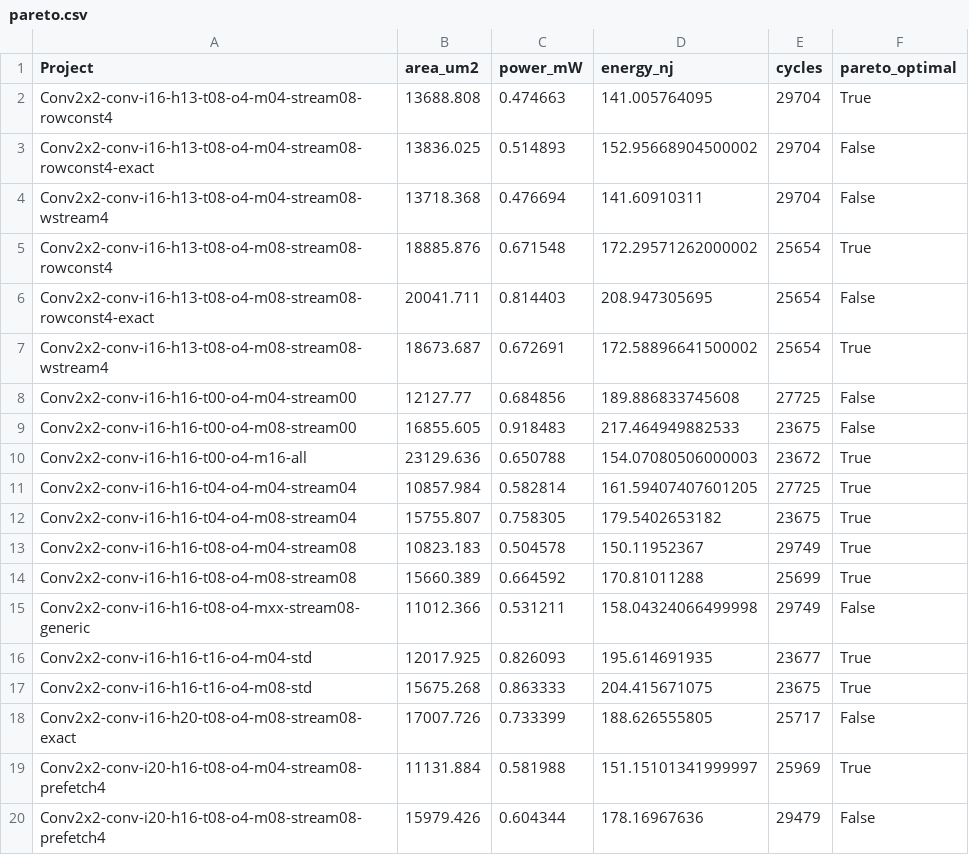
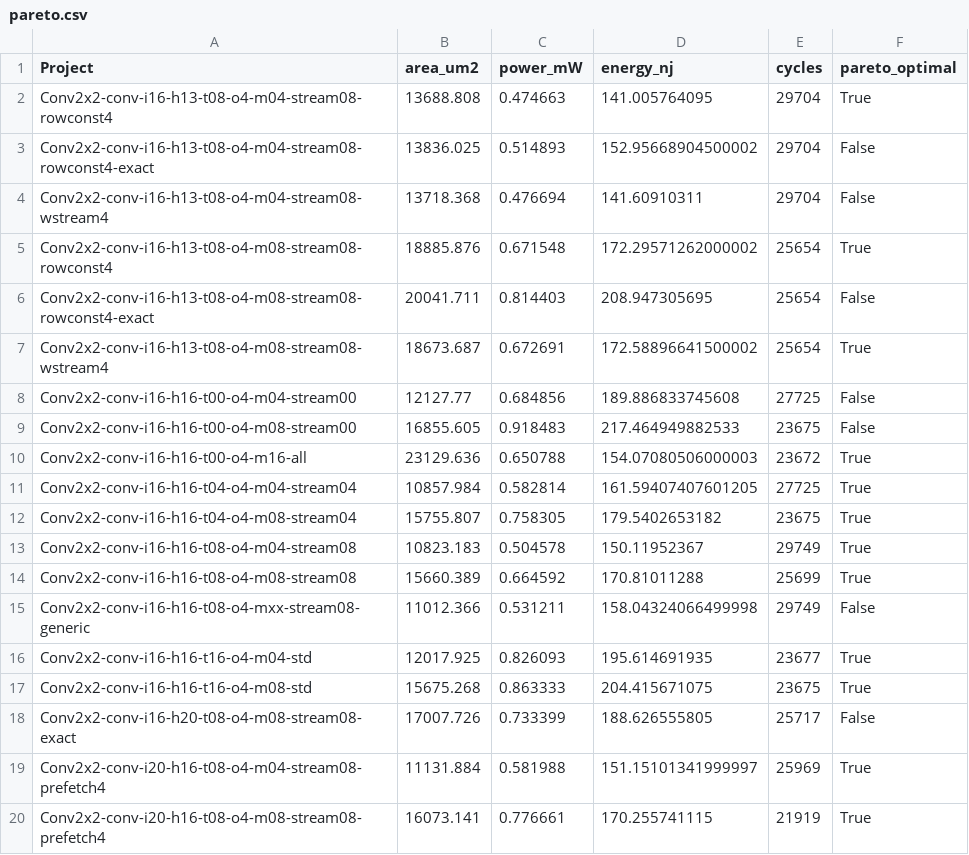
Before and after one commit to tarsioonofrio/FastConv_SystemVerilog, a CSV file: rtl/conv2x2/report/pareto.csv, drawn as a sheet.

Commit message:
results(conv2x2): refresh m08 prefetch4 power flow

```diff
--- a/rtl/conv2x2/report/pareto.csv
+++ b/rtl/conv2x2/report/pareto.csv
@@ -19,2 +19,2 @@ Conv2x2-conv-i16-h20-t08-o4-m08-stream08-exact,17007.726,0.733399,188.626555805,
 Conv2x2-conv-i20-h16-t08-o4-m04-stream08-prefetch4,11131.884,0.581988,151.15101341999997,25969,True
-Conv2x2-conv-i20-h16-t08-o4-m08-stream08-prefetch4,15979.426,0.604344,178.16967636,29479,False
+Conv2x2-conv-i20-h16-t08-o4-m08-stream08-prefetch4,16073.141,0.776661,170.255741115,21919,True
```
Also changed, not shown: rtl/conv2x2/report/power.csv, rtl/conv2x2/report/time.csv, 36 other files.
